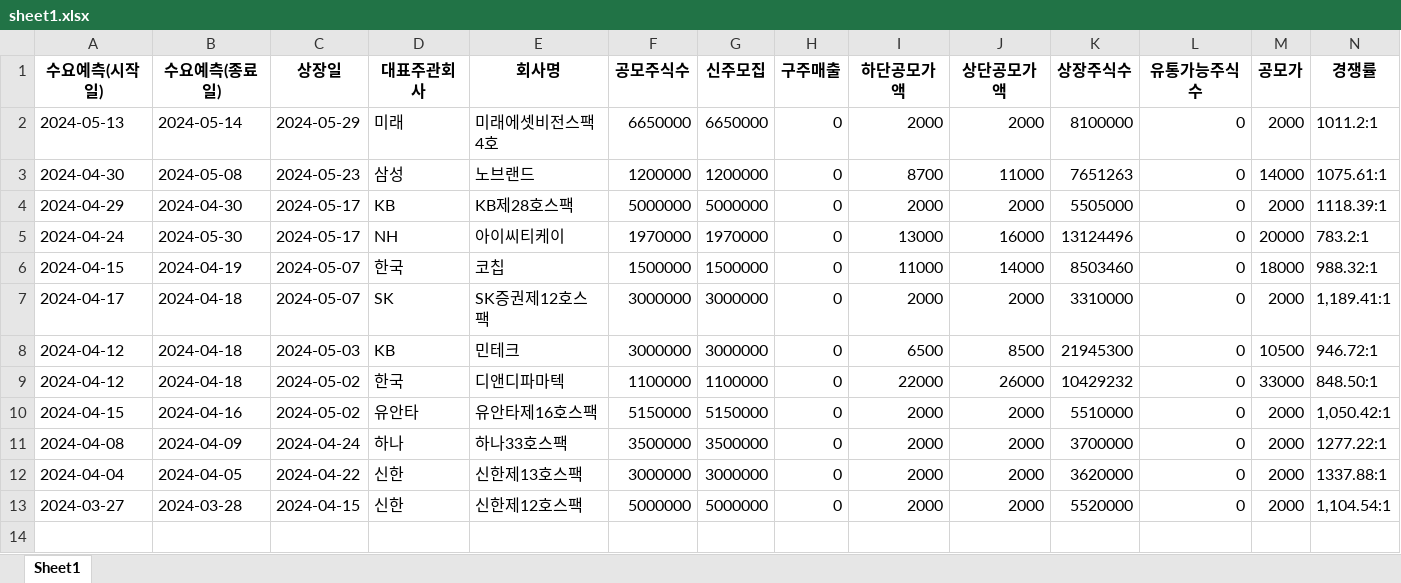
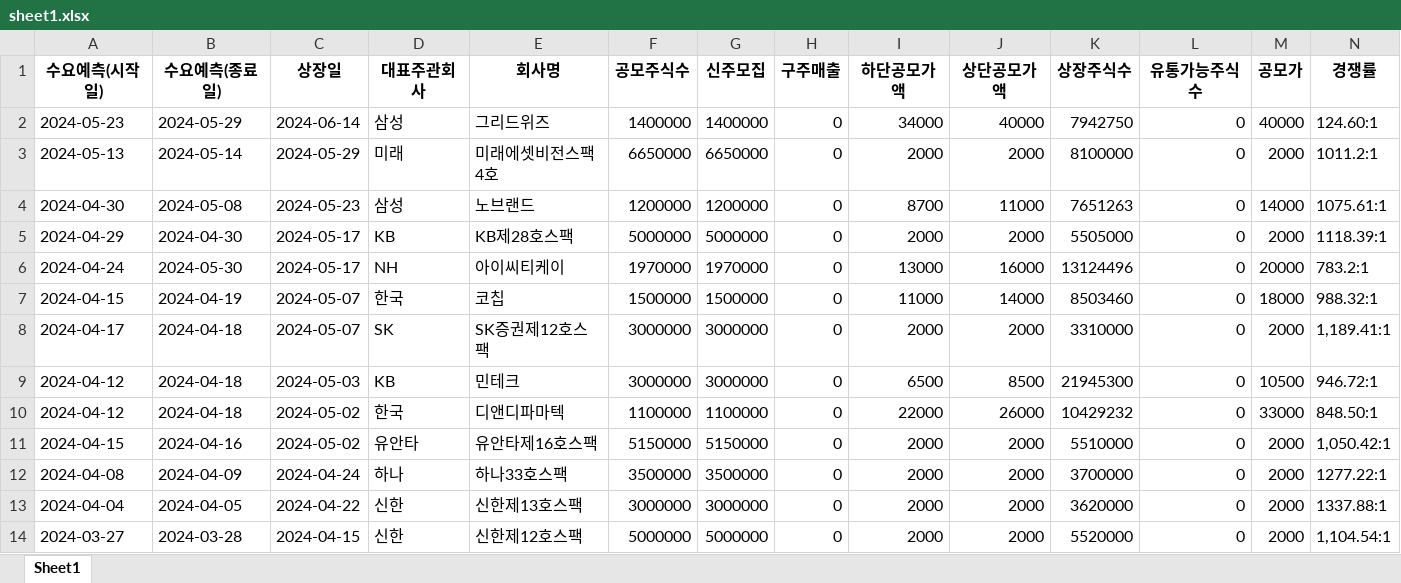
Before and after one commit to Kis-ds/IPO, an Excel workbook: datasets/sheet1.xlsx, sheet Sheet1, drawn as a sheet; only a part is shown; values as stored, in another font and other column widths than the file's, no borders; rows hold the shown columns only; the diff names each change by its address in the sheet, - before the commit and + after, or states it on an @@ line.

Commit message:
RPA datasets push 2024-06-14

```diff
--- a/datasets/sheet1.xlsx (sheet Sheet1)
+++ b/datasets/sheet1.xlsx (sheet Sheet1)
+row 2: 2024-05-23 | 2024-05-29 | 2024-06-14 | 삼성 | 그리드위즈 | 1400000 | 1400000 | 0 | 34000 | 40000 | 7942750 | 0 | 40000 | 124.60:1
```
Also changed, not shown: datasets/corporate-finance-data.xlsx, datasets/form1.xlsx, 4 other files.
